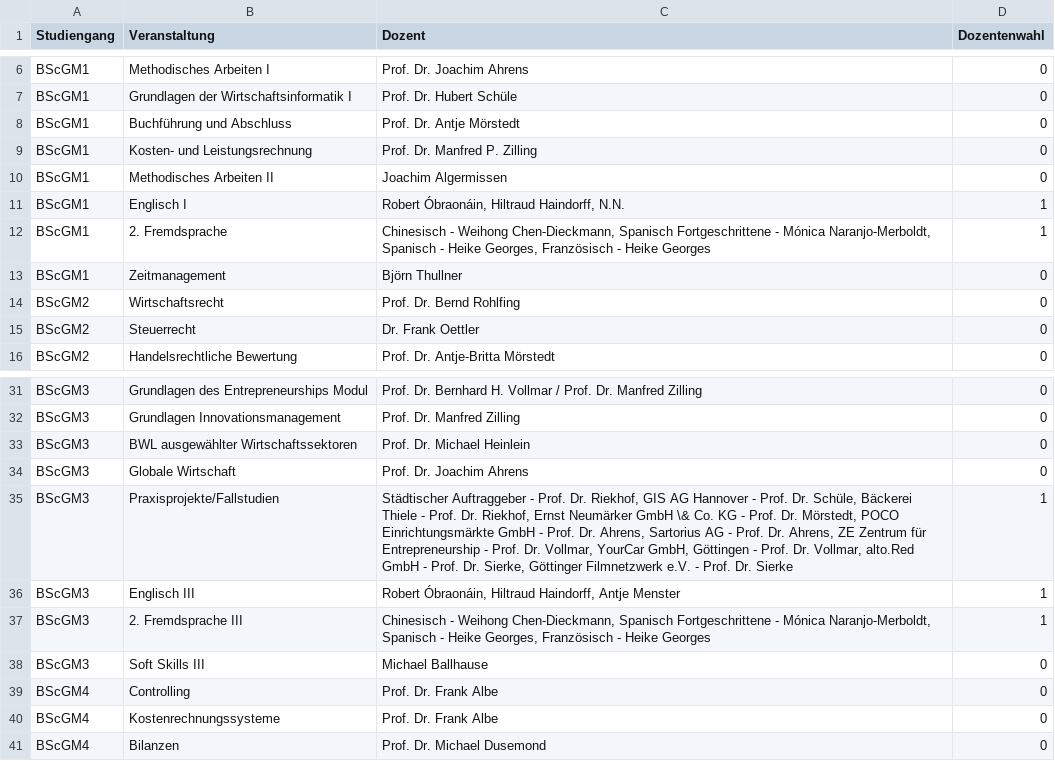
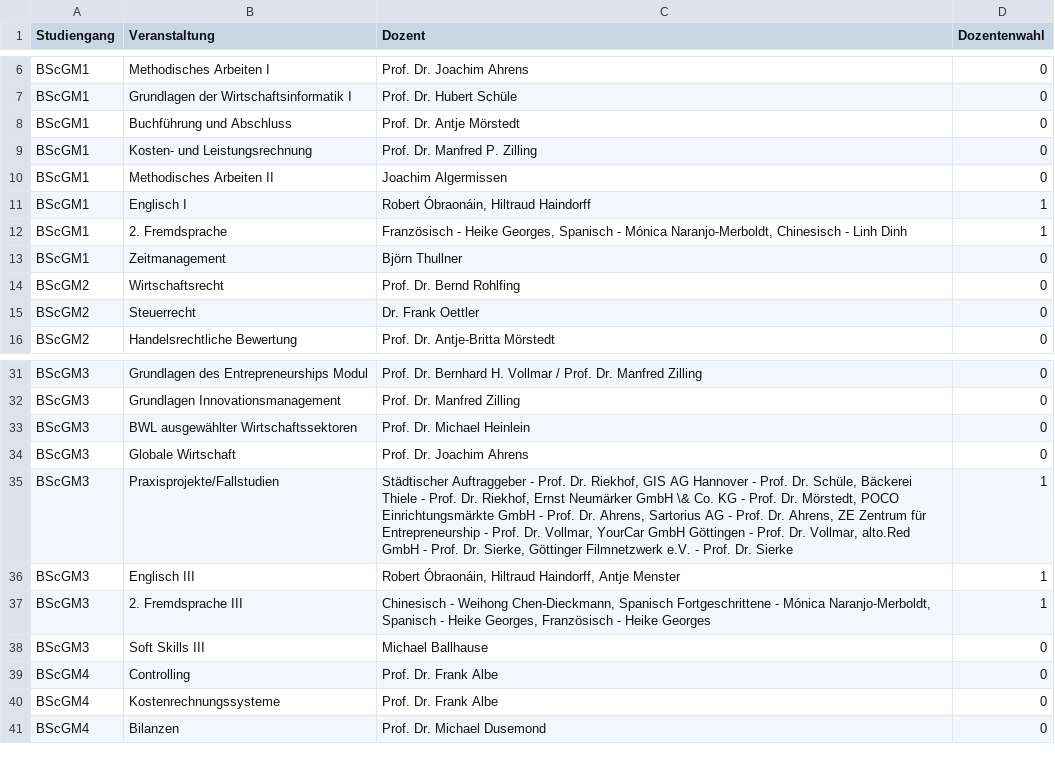
Before and after one commit to weibelzahl/Vorlesungsevaluation, a CSV file: mn.csv, drawn as a sheet; only a part is shown, gaps mark what is left out.

```diff
--- a/mn.csv
+++ b/mn.csv
@@ -10,4 +10,4 @@ BScGM1;Kosten- und Leistungsrechnung;Prof. Dr. Manfred P. Zilling;0
 BScGM1;Methodisches Arbeiten II;Joachim Algermissen;0
-BScGM1;Englisch I;Robert Óbraonáin, Hiltraud Haindorff, N.N.;1
-BScGM1;2. Fremdsprache;Chinesisch - Weihong Chen-Dieckmann, Spanisch Fortgeschrittene - Mónica Naranjo-Merboldt, Spanisch - Heike Georges, Französisch - Heike Georges;1
+BScGM1;Englisch I;Robert Óbraonáin, Hiltraud Haindorff;1
+BScGM1;2. Fremdsprache;Französisch - Heike Georges, Spanisch - Mónica Naranjo-Merboldt, Chinesisch - Linh Dinh;1
 BScGM1;Zeitmanagement;Björn Thullner;0
@@ -34,3 +34,3 @@ BScGM3;BWL ausgewählter Wirtschaftssektoren;Prof. Dr. Michael Heinlein;0
 BScGM3;Globale Wirtschaft;Prof. Dr. Joachim Ahrens;0
-BScGM3;Praxisprojekte/Fallstudien;Städtischer Auftraggeber - Prof. Dr. Riekhof, GIS AG Hannover - Prof. Dr. Schüle, Bäckerei Thiele - Prof. Dr. Riekhof, Ernst Neumärker GmbH \& Co. KG - Prof. Dr. Mörstedt, POCO Einrichtungsmärkte GmbH - Prof. Dr. Ahrens, Sartorius AG - Prof. Dr. Ahrens, ZE Zentrum für Entrepreneurship - Prof. Dr. Vollmar, YourCar GmbH, Göttingen - Prof. Dr. Vollmar, alto.Red GmbH - Prof. Dr. Sierke, Göttinger Filmnetzwerk e.V. - Prof. Dr. Sierke;1
+BScGM3;Praxisprojekte/Fallstudien;Städtischer Auftraggeber - Prof. Dr. Riekhof, GIS AG Hannover - Prof. Dr. Schüle, Bäckerei Thiele - Prof. Dr. Riekhof, Ernst Neumärker GmbH \& Co. KG - Prof. Dr. Mörstedt, POCO Einrichtungsmärkte GmbH - Prof. Dr. Ahrens, Sartorius AG - Prof. Dr. Ahrens, ZE Zentrum für Entrepreneurship - Prof. Dr. Vollmar, YourCar GmbH Göttingen - Prof. Dr. Vollmar, alto.Red GmbH - Prof. Dr. Sierke, Göttinger Filmnetzwerk e.V. - Prof. Dr. Sierke;1
 BScGM3;Englisch III;Robert Óbraonáin, Hiltraud Haindorff, Antje Menster;1
```
Also changed, not shown: 3 other files.
